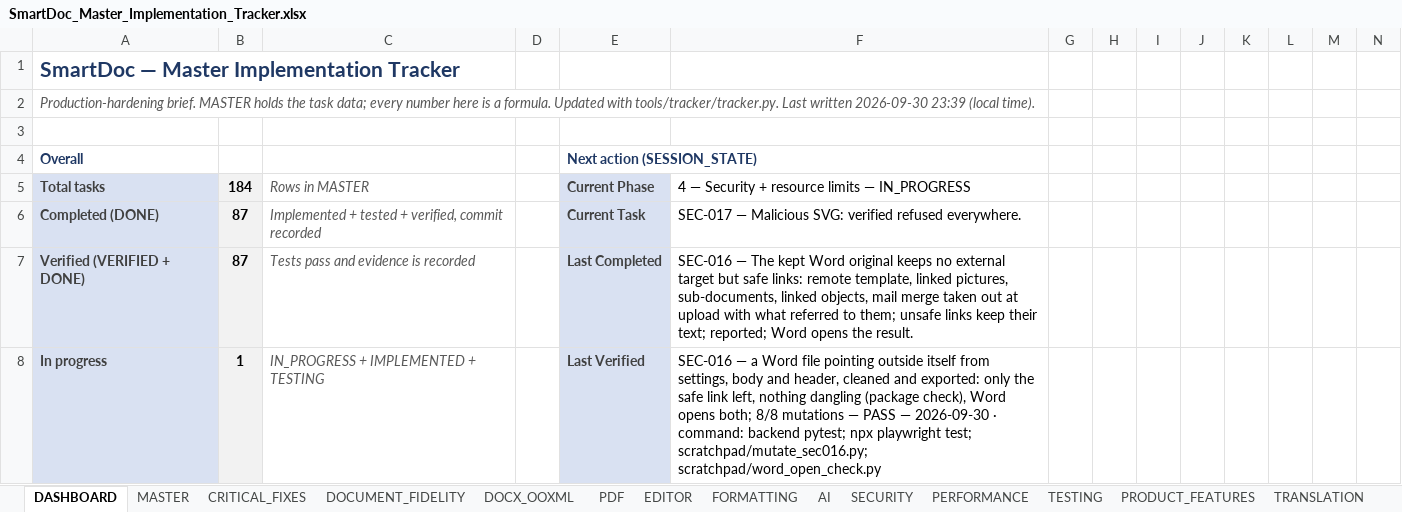
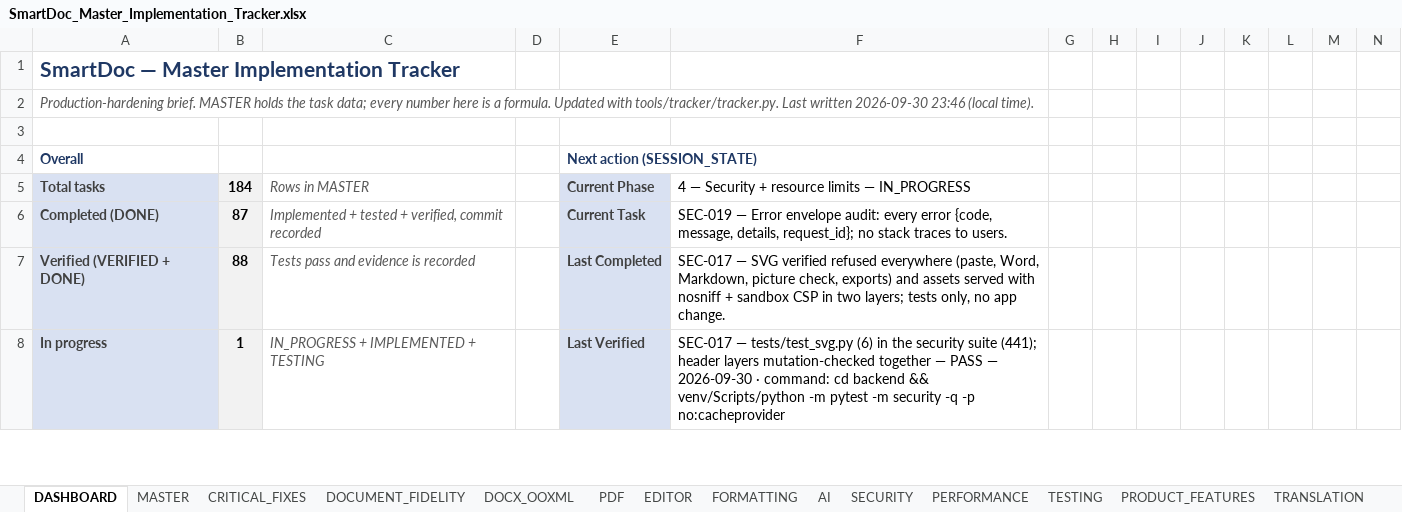
Before and after one commit to Drajeto07/claude, an Excel workbook: SmartDoc_Master_Implementation_Tracker.xlsx, sheet DASHBOARD, drawn as a sheet; only a part is shown; values as stored, in another font and other column widths than the file's, no borders; conditional formats not drawn; the diff covers the shown part only; the diff names each change by its address in the sheet, - before the commit and + after, or states it on an @@ line.

```diff
--- a/SmartDoc_Master_Implementation_Tracker.xlsx (sheet DASHBOARD)
+++ b/SmartDoc_Master_Implementation_Tracker.xlsx (sheet DASHBOARD)
-A2: …written 2026-09-30 23:39 (local time).
+A2: …written 2026-09-30 23:46 (local time).
-F6: SEC-017 — Malicious SVG: verified refused everywhere.
+F6: SEC-019 — Error envelope audit: every error {code, message, details, request_id}; no stack traces to users.
-B7: 87
+B7: 88
-F7: SEC-016 — The kept Word original keeps no external target but safe links: remote template, linked pictures, sub-documents, linked objects, mail merge taken out at upload with what referred to them; unsafe links keep their text; reported; Word opens the result.
+F7: SEC-017 — SVG verified refused everywhere (paste, Word, Markdown, picture check, exports) and assets served with nosniff + sandbox CSP in two layers; tests only, no app change.
-F8: SEC-016 — a Word file pointing outside itself from settings, body and header, cleaned and exported: only the safe link left, nothing dangling (package check), Word opens both; 8/8 mutations — PASS — 2026-09-30 · command: backend pytest; npx playwright test; scratchpad/mutate_sec016.py; scratchpad/word_open_check.py
+F8: SEC-017 — tests/test_svg.py (6) in the security suite (441); header layers mutation-checked together — PASS — 2026-09-30 · command: cd backend && venv/Scripts/python -m pytest -m security -q -p no:cacheprovider
```
Also changed, not shown: 1 added row, 1 removed row and 20 edited cells elsewhere in this sheet, sheet TESTING, sheet SESSION_STATE, sheet CHANGE_LOG, sheet SECURITY, sheet MASTER, formulas that keep their value, 5 other files.
